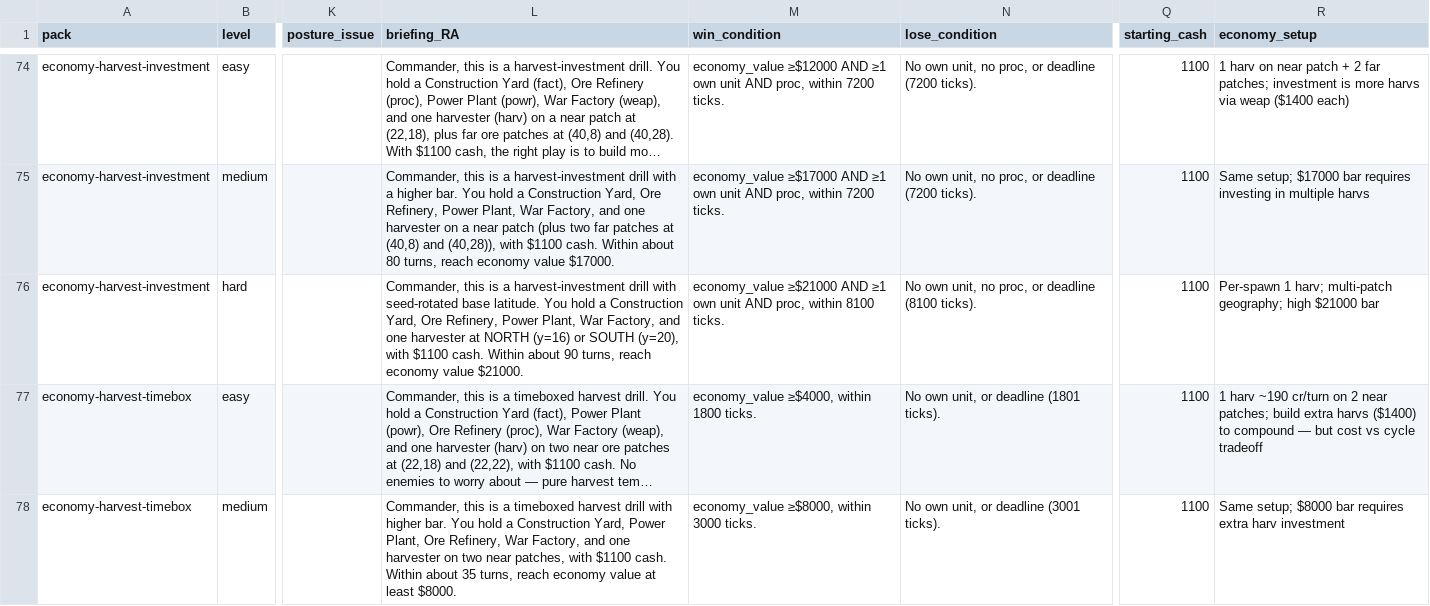
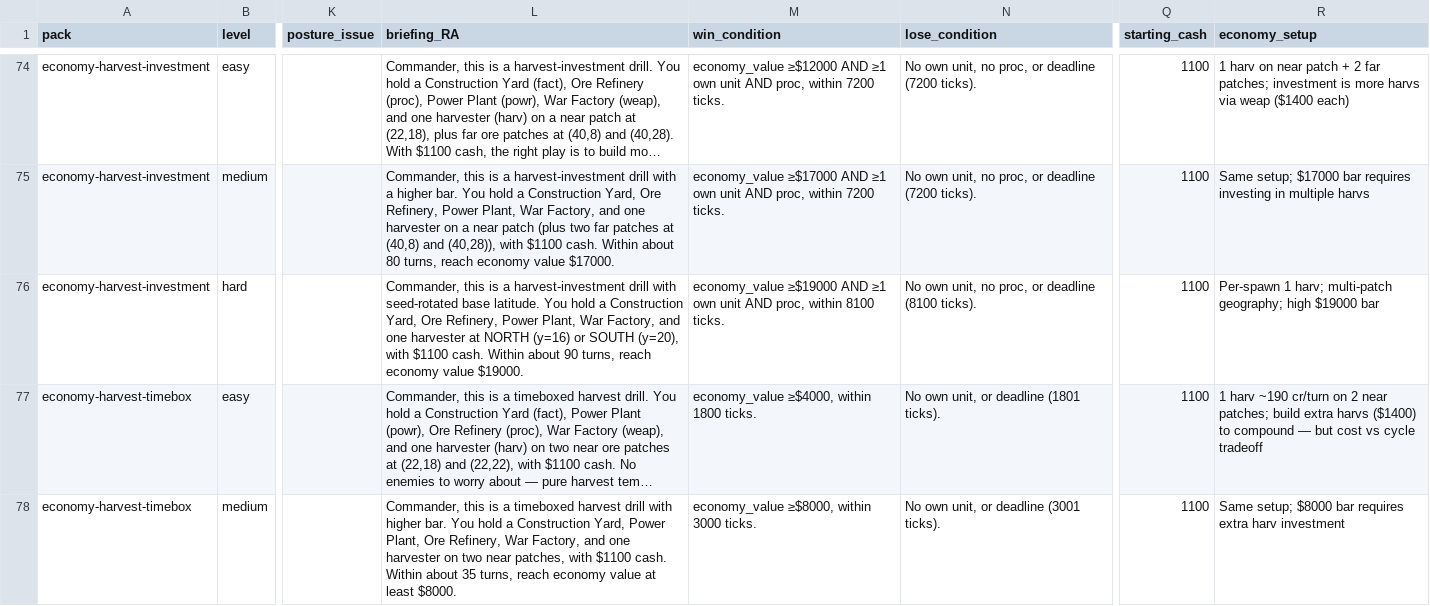
Before and after one commit to GryffindorafAviator/OpenRA-Bench, a CSV file: audits/family2_economy.csv, drawn as a sheet; only a part is shown, gaps mark what is left out; long unchanged cells end in …; the diff names each change by its address in the sheet, - before the commit and + after, or states it on an @@ line.

Commit message:
fix(economy): restore harvest investment hard bar
Keep the hard objective at the original 19000 EV target while preserving the starter harvester spawn fix, and align tests/audit docs with that behavior.

```diff
--- a/audits/family2_economy.csv
+++ b/audits/family2_economy.csv
-L76 (briefing_RA): …economy value $21000.
+L76 (briefing_RA): …economy value $19000.
-M76 (win_condition): economy_value ≥$21000 AND ≥1…
+M76 (win_condition): economy_value ≥$19000 AND ≥1…
-R76 (economy_setup): …geography; high $21000 bar
+R76 (economy_setup): …geography; high $19000 bar
```
Also changed, not shown: 3 other files.
